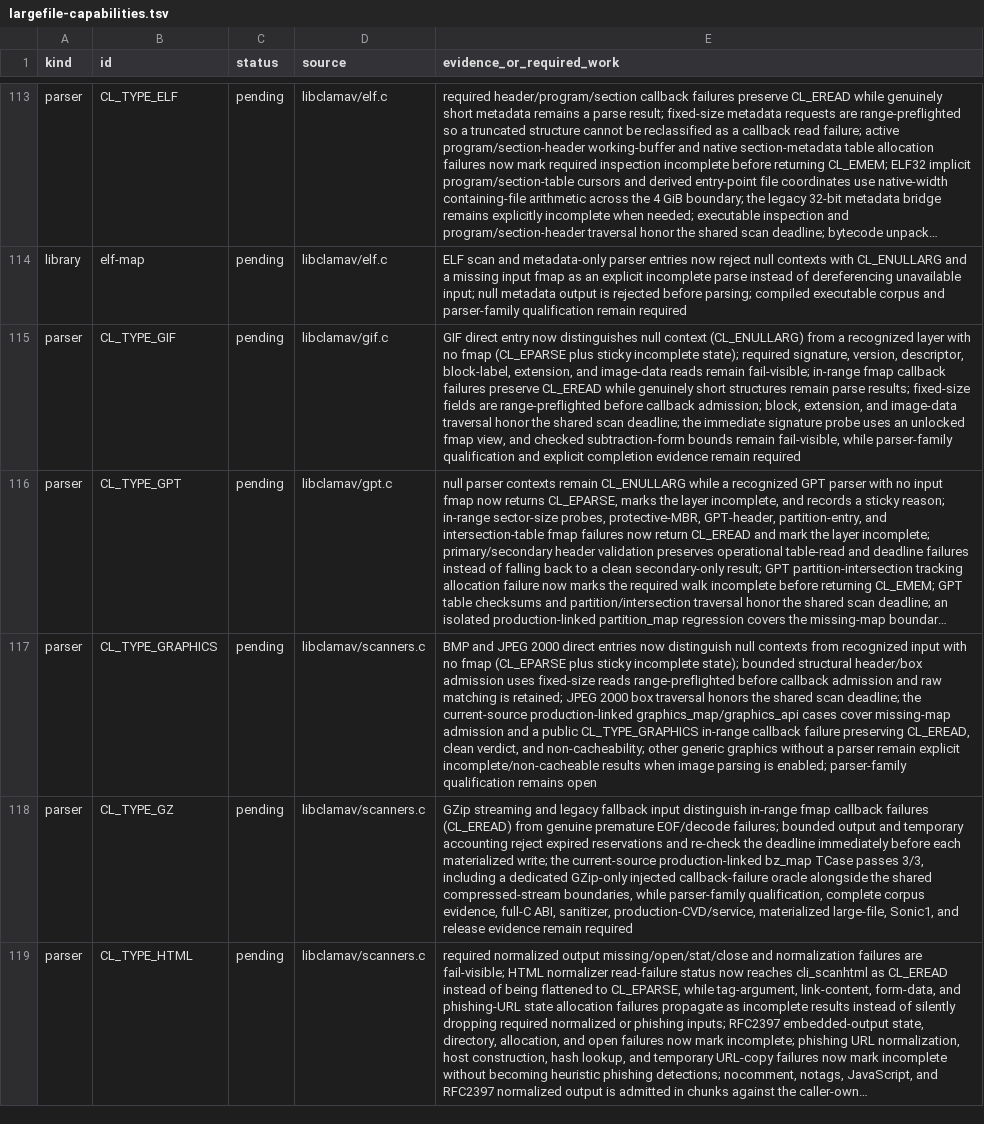
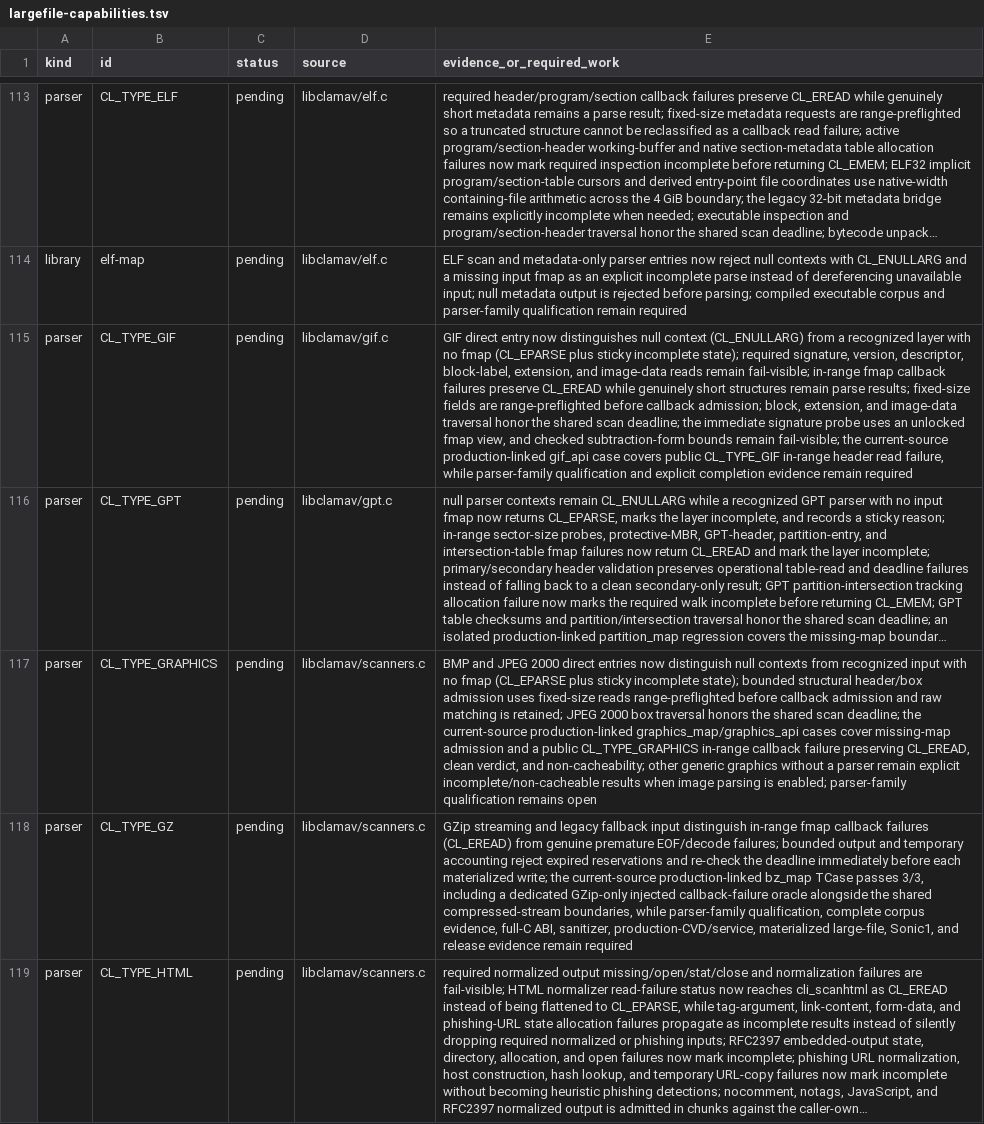
Before and after one commit to NeonGameStudios/ClamAV-32gb, a TSV file: docs/largefile-capabilities.tsv, drawn as a sheet; only a part is shown, gaps mark what is left out; long unchanged cells end in …; the diff names each change by its address in the sheet, - before the commit and + after, or states it on an @@ line.

Commit message:
Qualify GIF public API read failures

```diff
--- a/docs/largefile-capabilities.tsv
+++ b/docs/largefile-capabilities.tsv
-E115 (evidence_or_required_work): …bounds remain fail-visible, while parser-family…
+E115 (evidence_or_required_work): …bounds remain fail-visible; the current-source production-linked gif_api case covers public CL_TYPE_GIF in-range header read failure, while parser-family…
```
Also changed, not shown: 5 other files.
